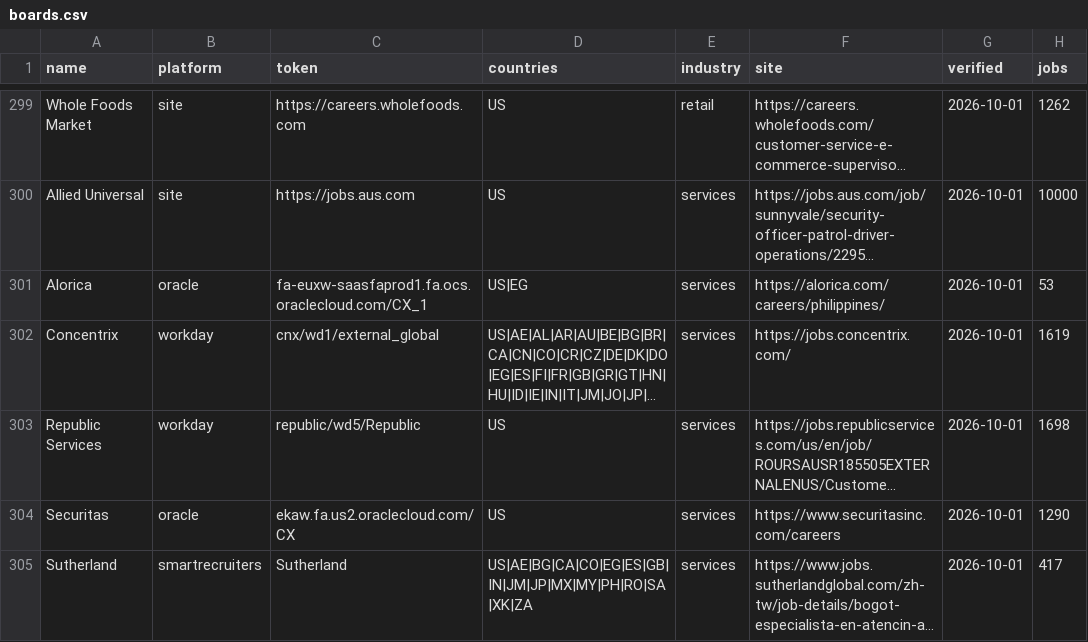
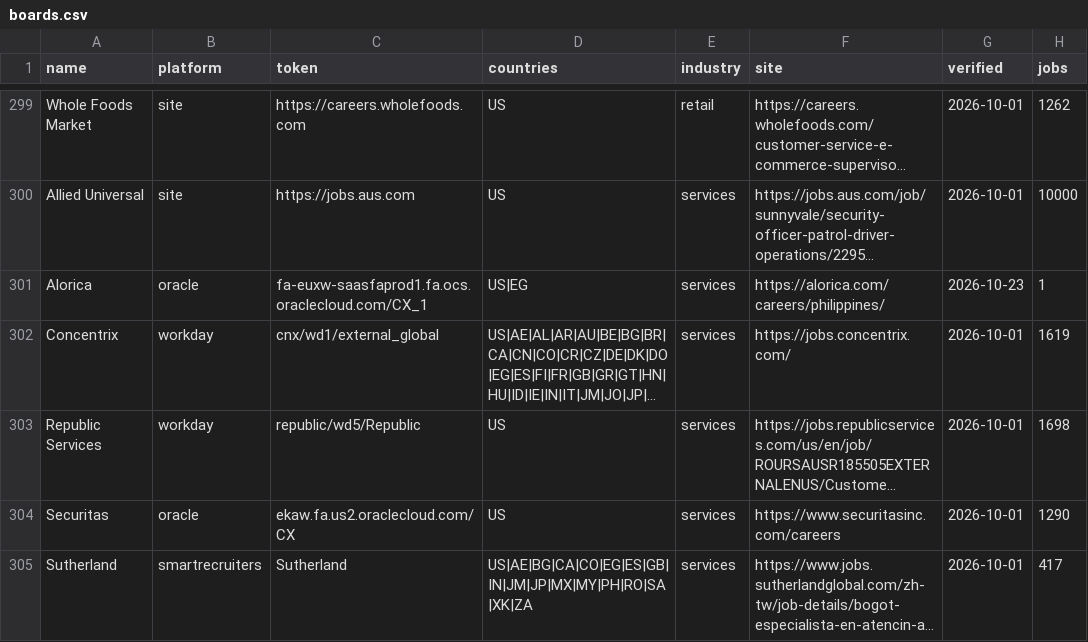
Before and after one commit to jessn-dev/jobDork, a CSV file: jobdork/data/boards.csv, drawn as a sheet; only a part is shown, gaps mark what is left out; long unchanged cells end in …; the diff names each change by its address in the sheet, - before the commit and + after, or states it on an @@ line.

```diff
--- a/jobdork/data/boards.csv
+++ b/jobdork/data/boards.csv
-G301 (verified): 2026-10-01
+G301 (verified): 2026-10-23
-H301 (jobs): 53
+H301 (jobs): 1
```
Also changed, not shown: 51 other files.
